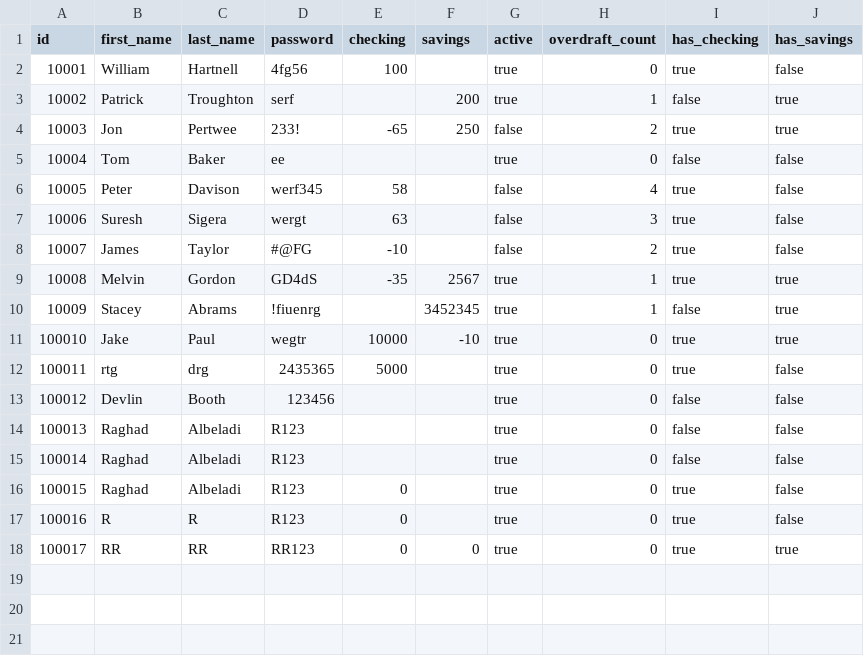
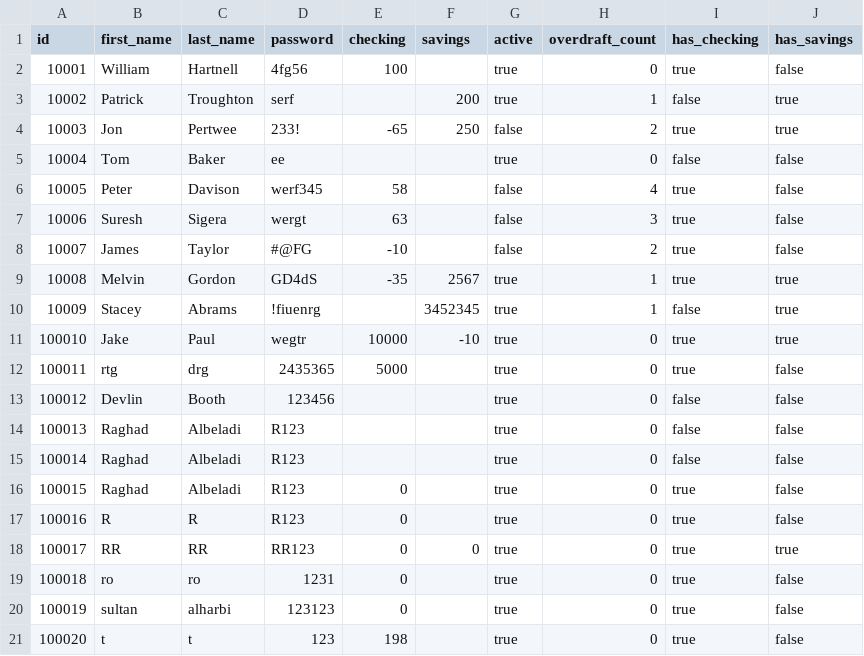
Before and after one commit to RaghadAlbeladi1/banking-project, a CSV file: bank.csv, drawn as a sheet; the diff names each change by its address in the sheet, - before the commit and + after, or states it on an @@ line.

```diff
--- a/bank.csv
+++ b/bank.csv
+row 19: 100018 | ro | ro | 1231 | 0 |  | true | 0 | true | false
+row 20: 100019 | sultan | alharbi | 123123 | 0 |  | true | 0 | true | false
+row 21: 100020 | t | t | 123 | 198 |  | true | 0 | true | false
```
Also changed, not shown: 1 other file.
